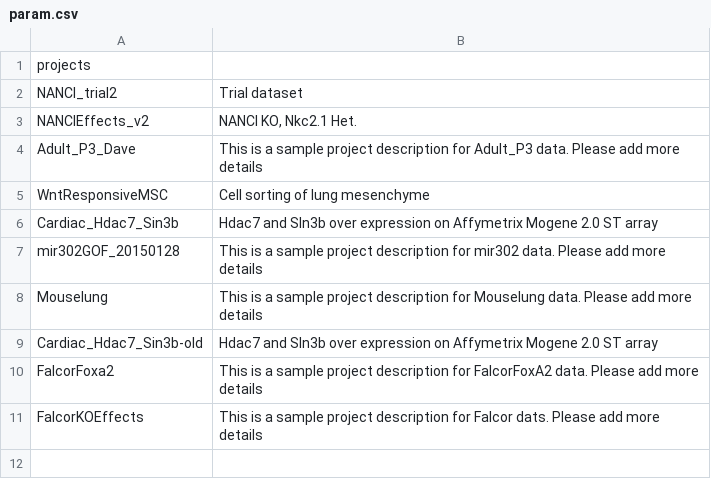
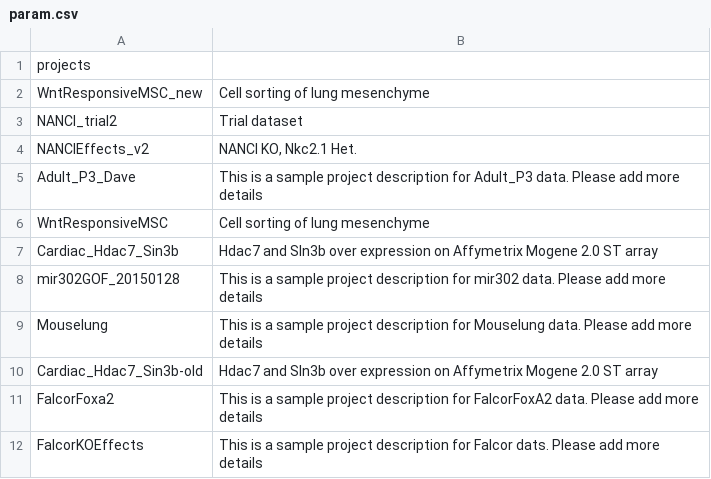
Before and after one commit to bapoorva/RNA-WebInterface, a CSV file: data/param.csv, drawn as a sheet.

```diff
--- a/data/param.csv
+++ b/data/param.csv
@@ -1,2 +1,3 @@
 projects,
+WntResponsiveMSC_new,Cell sorting of lung mesenchyme
 NANCI_trial2,Trial dataset
```
Also changed, not shown: 2 other files.
